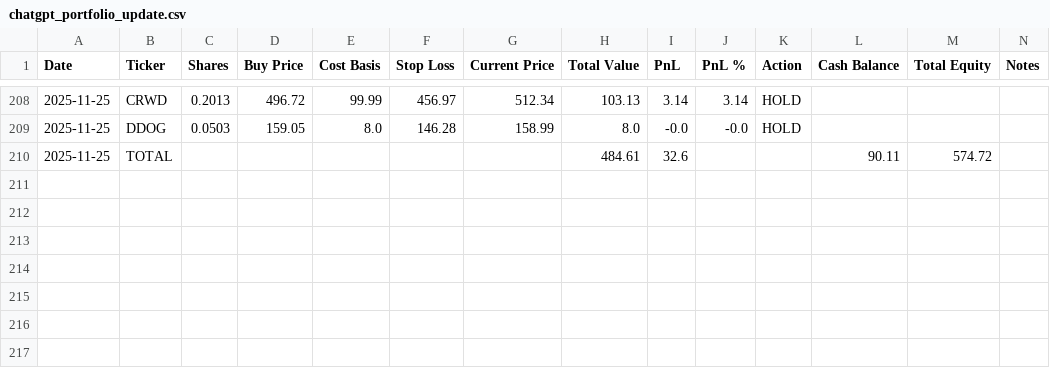
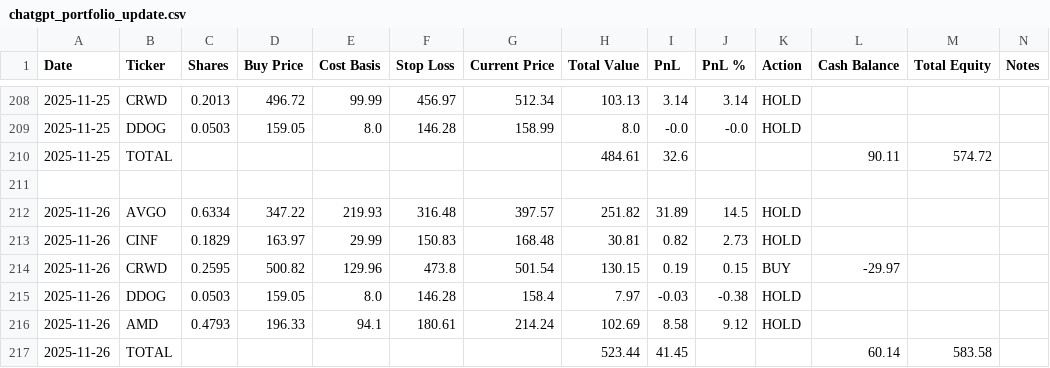
Before and after one commit to ofergr/ChatGPT-Micro-Cap-Experiment, a CSV file: Start Your Own/chatgpt_portfolio_update.csv, drawn as a sheet; only a part is shown, gaps mark what is left out; the diff names each change by its address in the sheet, - before the commit and + after, or states it on an @@ line.

```diff
--- a/Start Your Own/chatgpt_portfolio_update.csv
+++ b/Start Your Own/chatgpt_portfolio_update.csv
+row 211: (empty)
+row 212: 2025-11-26 | AVGO | 0.6334 | 347.22 | 219.93 | 316.48 | 397.57 | 251.82 | 31.89 | 14.5 | HOLD
+row 213: 2025-11-26 | CINF | 0.1829 | 163.97 | 29.99 | 150.83 | 168.48 | 30.81 | 0.82 | 2.73 | HOLD
+row 214: 2025-11-26 | CRWD | 0.2595 | 500.82 | 129.96 | 473.8 | 501.54 | 130.15 | 0.19 | 0.15 | BUY | -29.97
+row 215: 2025-11-26 | DDOG | 0.0503 | 159.05 | 8.0 | 146.28 | 158.4 | 7.97 | -0.03 | -0.38 | HOLD
+row 216: 2025-11-26 | AMD | 0.4793 | 196.33 | 94.1 | 180.61 | 214.24 | 102.69 | 8.58 | 9.12 | HOLD
+row 217: 2025-11-26 | TOTAL |  |  |  |  |  | 523.44 | 41.45 |  |  | 60.14 | 583.58
```
Also changed, not shown: Start Your Own/chatgpt_trade_log.csv, 1 other file.
